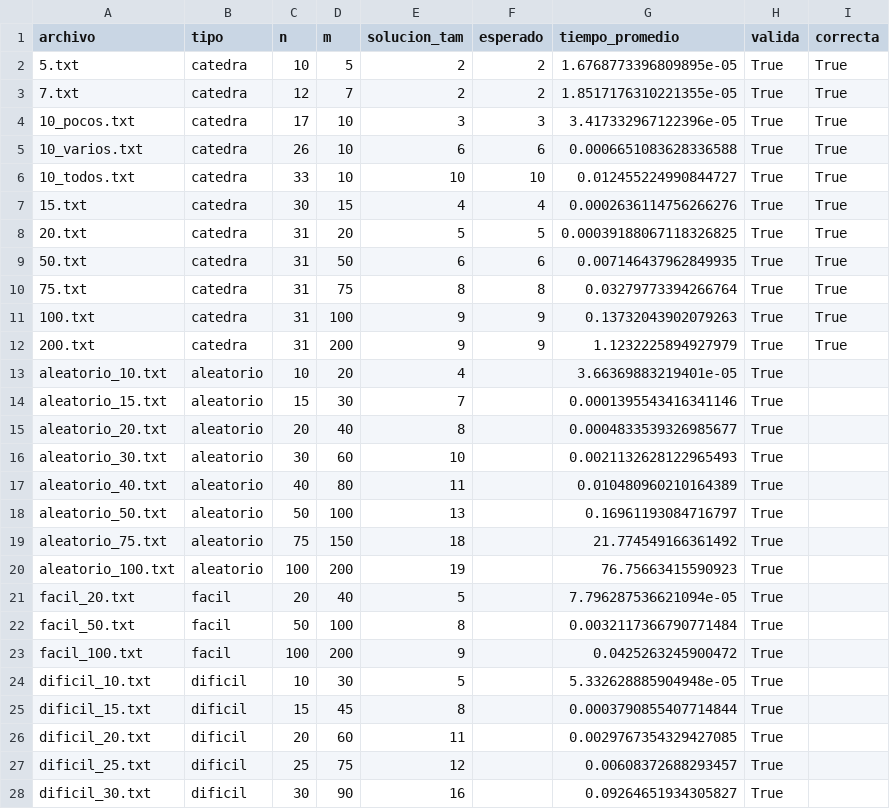
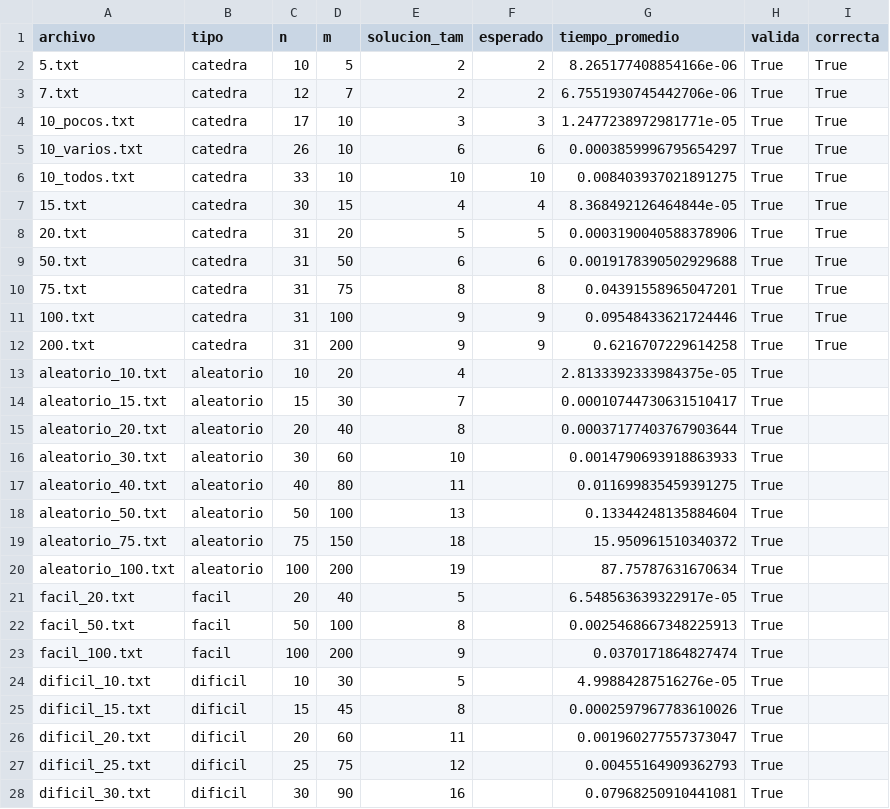
Before and after one commit to emorales24/hitting-set-np-completo, a CSV file: resultados-propios/resultados_mediciones_bt.csv, drawn as a sheet; only a part is shown; the diff covers the shown part only.

```diff
--- a/resultados-propios/resultados_mediciones_bt.csv
+++ b/resultados-propios/resultados_mediciones_bt.csv
@@ -1,28 +1,28 @@
 archivo,tipo,n,m,solucion_tam,esperado,tiempo_promedio,valida,correcta
-5.txt,catedra,10,5,2,2,1.6768773396809895e-05,True,True
-7.txt,catedra,12,7,2,2,1.8517176310221355e-05,True,True
-10_pocos.txt,catedra,17,10,3,3,3.417332967122396e-05,True,True
-10_varios.txt,catedra,26,10,6,6,0.0006651083628336588,True,True
-10_todos.txt,catedra,33,10,10,10,0.012455224990844727,True,True
-15.txt,catedra,30,15,4,4,0.0002636114756266276,True,True
-20.txt,catedra,31,20,5,5,0.00039188067118326825,True,True
-50.txt,catedra,31,50,6,6,0.007146437962849935,True,True
-75.txt,catedra,31,75,8,8,0.03279773394266764,True,True
-100.txt,catedra,31,100,9,9,0.13732043902079263,True,True
-200.txt,catedra,31,200,9,9,1.1232225894927979,True,True
-aleatorio_10.txt,aleatorio,10,20,4,,3.66369883219401e-05,True,
-aleatorio_15.txt,aleatorio,15,30,7,,0.0001395543416341146,True,
-aleatorio_20.txt,aleatorio,20,40,8,,0.0004833539326985677,True,
-aleatorio_30.txt,aleatorio,30,60,10,,0.0021132628122965493,True,
-aleatorio_40.txt,aleatorio,40,80,11,,0.010480960210164389,True,
-aleatorio_50.txt,aleatorio,50,100,13,,0.16961193084716797,True,
-aleatorio_75.txt,aleatorio,75,150,18,,21.774549166361492,True,
-aleatorio_100.txt,aleatorio,100,200,19,,76.75663415590923,True,
-facil_20.txt,facil,20,40,5,,7.796287536621094e-05,True,
-facil_50.txt,facil,50,100,8,,0.0032117366790771484,True,
-facil_100.txt,facil,100,200,9,,0.0425263245900472,True,
-dificil_10.txt,dificil,10,30,5,,5.332628885904948e-05,True,
-dificil_15.txt,dificil,15,45,8,,0.0003790855407714844,True,
-dificil_20.txt,dificil,20,60,11,,0.0029767354329427085,True,
-dificil_25.txt,dificil,25,75,12,,0.00608372688293457,True,
-dificil_30.txt,dificil,30,90,16,,0.09264651934305827,True,
+5.txt,catedra,10,5,2,2,8.265177408854166e-06,True,True
+7.txt,catedra,12,7,2,2,6.7551930745442706e-06,True,True
+10_pocos.txt,catedra,17,10,3,3,1.2477238972981771e-05,True,True
+10_varios.txt,catedra,26,10,6,6,0.0003859996795654297,True,True
+10_todos.txt,catedra,33,10,10,10,0.008403937021891275,True,True
+15.txt,catedra,30,15,4,4,8.368492126464844e-05,True,True
+20.txt,catedra,31,20,5,5,0.0003190040588378906,True,True
+50.txt,catedra,31,50,6,6,0.0019178390502929688,True,True
+75.txt,catedra,31,75,8,8,0.04391558965047201,True,True
+100.txt,catedra,31,100,9,9,0.09548433621724446,True,True
+200.txt,catedra,31,200,9,9,0.6216707229614258,True,True
+aleatorio_10.txt,aleatorio,10,20,4,,2.8133392333984375e-05,True,
+aleatorio_15.txt,aleatorio,15,30,7,,0.00010744730631510417,True,
+aleatorio_20.txt,aleatorio,20,40,8,,0.00037177403767903644,True,
+aleatorio_30.txt,aleatorio,30,60,10,,0.0014790693918863933,True,
+aleatorio_40.txt,aleatorio,40,80,11,,0.011699835459391275,True,
+aleatorio_50.txt,aleatorio,50,100,13,,0.13344248135884604,True,
+aleatorio_75.txt,aleatorio,75,150,18,,15.950961510340372,True,
+aleatorio_100.txt,aleatorio,100,200,19,,87.75787631670634,True,
+facil_20.txt,facil,20,40,5,,6.548563639322917e-05,True,
+facil_50.txt,facil,50,100,8,,0.0025468667348225913,True,
+facil_100.txt,facil,100,200,9,,0.0370171864827474,True,
+dificil_10.txt,dificil,10,30,5,,4.99884287516276e-05,True,
+dificil_15.txt,dificil,15,45,8,,0.0002597967783610026,True,
+dificil_20.txt,dificil,20,60,11,,0.001960277557373047,True,
+dificil_25.txt,dificil,25,75,12,,0.00455164909362793,True,
+dificil_30.txt,dificil,30,90,16,,0.07968250910441081,True,
```
Also changed, not shown: 3 edited cells elsewhere in this file, 5 other files.
